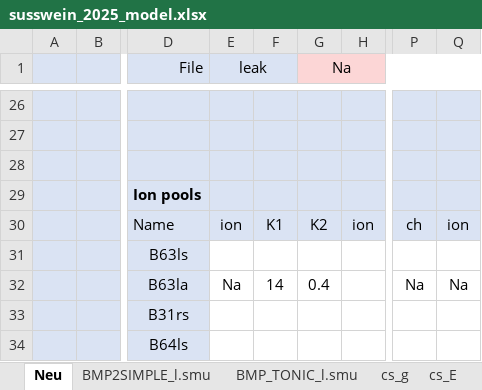
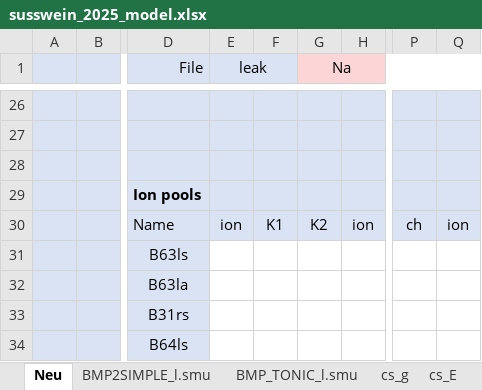
Before and after one commit to CWRUChielLab/neuronpyxl, an Excel workbook: Excel_files/susswein_2025_model.xlsx, sheet Neu, drawn as a sheet; only a part is shown, gaps mark what is left out; values as stored, in another font and other column widths than the file's, no borders; conditional formats not drawn; the diff names each change by its address in the sheet, - before the commit and + after, or states it on an @@ line.

```diff
--- a/Excel_files/susswein_2025_model.xlsx (sheet Neu)
+++ b/Excel_files/susswein_2025_model.xlsx (sheet Neu)
-E32 (leak): Na
+E32 (leak): (empty)
-F32: 14
+F32: (empty)
-G32 (Na): 0.4
+G32 (Na): (empty)
-P32: Na
+P32: (empty)
-Q32: Na
+Q32: (empty)
```
Also changed, not shown: sheet BMP_TONIC_l.smu, Excel_files/susswein2025.xlsx, 6 other files.
